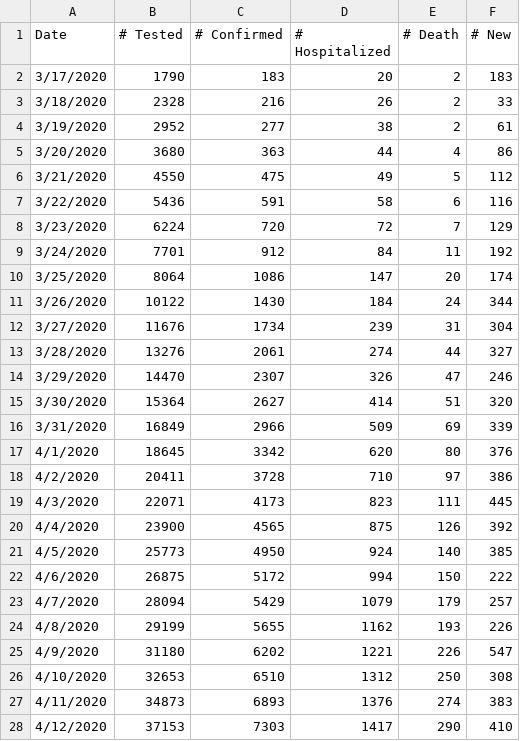
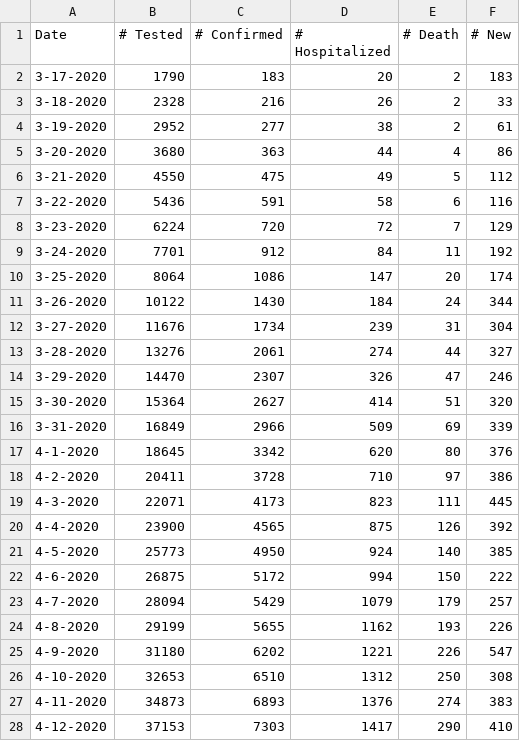
Before and after one commit to youraunt/public, a CSV file: INWK2300/covid_19_Colorado_Daily.csv, drawn as a sheet; only a part is shown; the diff covers the shown part only.

Commit message:
Update covid_19_Colorado_Daily.csv

```diff
--- a/INWK2300/covid_19_Colorado_Daily.csv
+++ b/INWK2300/covid_19_Colorado_Daily.csv
@@ -1,28 +1,28 @@
 Date,# Tested,# Confirmed,# Hospitalized,# Death,# New
-3/17/2020,1790,183,20,2,183
-3/18/2020,2328,216,26,2,33
-3/19/2020,2952,277,38,2,61
-3/20/2020,3680,363,44,4,86
-3/21/2020,4550,475,49,5,112
-3/22/2020,5436,591,58,6,116
-3/23/2020,6224,720,72,7,129
-3/24/2020,7701,912,84,11,192
-3/25/2020,8064,1086,147,20,174
-3/26/2020,10122,1430,184,24,344
-3/27/2020,11676,1734,239,31,304
-3/28/2020,13276,2061,274,44,327
-3/29/2020,14470,2307,326,47,246
-3/30/2020,15364,2627,414,51,320
-3/31/2020,16849,2966,509,69,339
-4/1/2020,18645,3342,620,80,376
-4/2/2020,20411,3728,710,97,386
-4/3/2020,22071,4173,823,111,445
-4/4/2020,23900,4565,875,126,392
-4/5/2020,25773,4950,924,140,385
-4/6/2020,26875,5172,994,150,222
-4/7/2020,28094,5429,1079,179,257
-4/8/2020,29199,5655,1162,193,226
-4/9/2020,31180,6202,1221,226,547
-4/10/2020,32653,6510,1312,250,308
-4/11/2020,34873,6893,1376,274,383
-4/12/2020,37153,7303,1417,290,410
+3-17-2020,1790,183,20,2,183
+3-18-2020,2328,216,26,2,33
+3-19-2020,2952,277,38,2,61
+3-20-2020,3680,363,44,4,86
+3-21-2020,4550,475,49,5,112
+3-22-2020,5436,591,58,6,116
+3-23-2020,6224,720,72,7,129
+3-24-2020,7701,912,84,11,192
+3-25-2020,8064,1086,147,20,174
+3-26-2020,10122,1430,184,24,344
+3-27-2020,11676,1734,239,31,304
+3-28-2020,13276,2061,274,44,327
+3-29-2020,14470,2307,326,47,246
+3-30-2020,15364,2627,414,51,320
+3-31-2020,16849,2966,509,69,339
+4-1-2020,18645,3342,620,80,376
+4-2-2020,20411,3728,710,97,386
+4-3-2020,22071,4173,823,111,445
+4-4-2020,23900,4565,875,126,392
+4-5-2020,25773,4950,924,140,385
+4-6-2020,26875,5172,994,150,222
+4-7-2020,28094,5429,1079,179,257
+4-8-2020,29199,5655,1162,193,226
+4-9-2020,31180,6202,1221,226,547
+4-10-2020,32653,6510,1312,250,308
+4-11-2020,34873,6893,1376,274,383
+4-12-2020,37153,7303,1417,290,410
```
Also changed, not shown: 24 edited cells elsewhere in this file.
